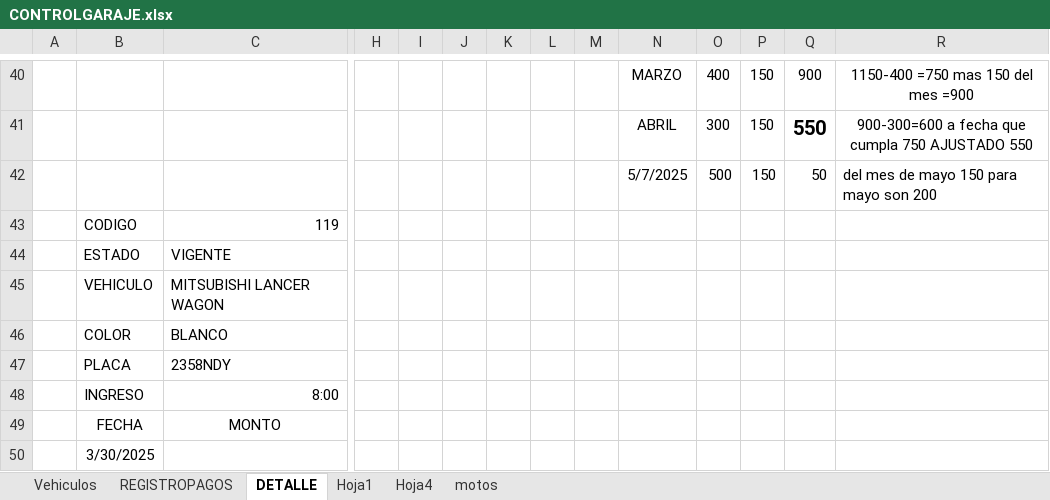
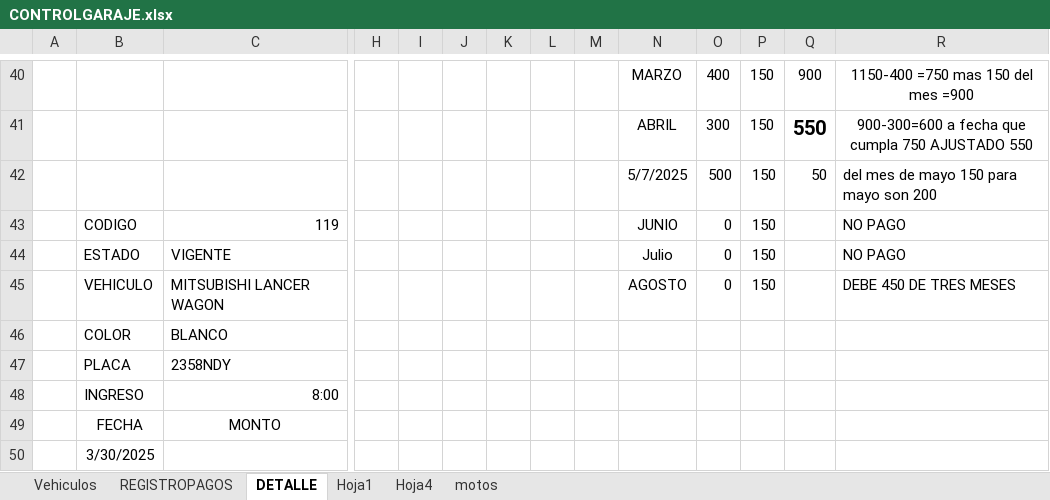
Before and after one commit to IAHeb/ParkCar, an Excel workbook: CONTROLGARAJE.xlsx, sheet DETALLE, drawn as a sheet; only a part is shown, gaps mark what is left out; values as stored, in another font and other column widths than the file's, no borders; removed rows and columns are numbered as before the commit, all else as after; rows hold the shown columns only; the diff names each change by its address in the sheet, - before the commit and + after, or states it on an @@ line.

```diff
--- a/CONTROLGARAJE.xlsx (sheet DETALLE)
+++ b/CONTROLGARAJE.xlsx (sheet DETALLE)
-row 43:  | CODIGO | 119
+row 43:  | CODIGO | 119 |  |  |  |  |  |  | JUNIO | 0 | 150 |  | NO PAGO
-N44: (empty)
+N44: Julio
-O44: (empty)
+O44: 0
-P44: (empty)
+P44: 150
-R44: (empty)
+R44: NO PAGO
-row 45:  | VEHICULO | MITSUBISHI LANCER WAGON
+row 45:  | VEHICULO | MITSUBISHI LANCER WAGON |  |  |  |  |  |  | AGOSTO | 0 | 150 |  | DEBE 450 DE TRES MESES
```
Also changed, not shown: sheet motos, sheet REGISTROPAGOS, hidden cells.
